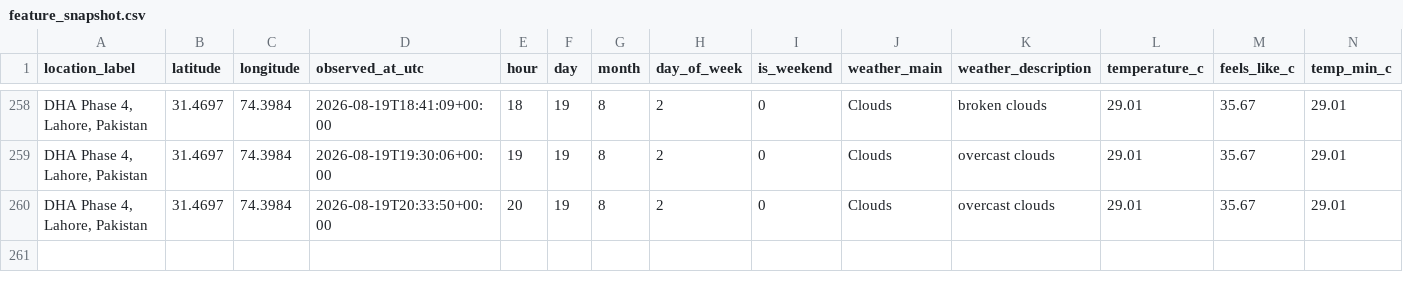
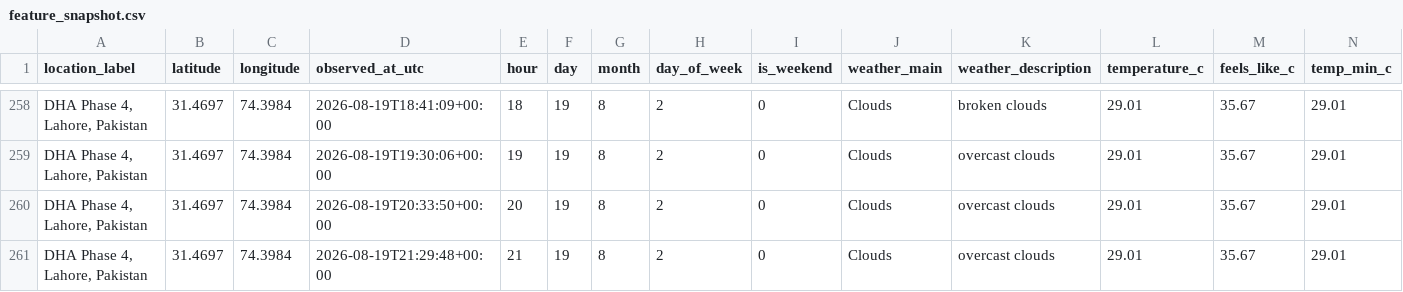
Before and after one commit to Syed-Muslim-19/AQI-Prediction-10Pearl, a CSV file: data/processed/feature_snapshot.csv, drawn as a sheet; only a part is shown, gaps mark what is left out; rows hold the shown columns only; the diff names each change by its address in the sheet, - before the commit and + after, or states it on an @@ line.

```diff
--- a/data/processed/feature_snapshot.csv
+++ b/data/processed/feature_snapshot.csv
+row 261: DHA Phase 4, Lahore, Pakistan | 31.4697 | 74.3984 | 2026-08-19T21:29:48+00:00 | 21 | 19 | 8 | 2 | 0 | Clouds | overcast clouds | 29.01 | 35.67 | 29.01
```
Also changed, not shown: data/feature_store/aqi_feature_table.csv.
